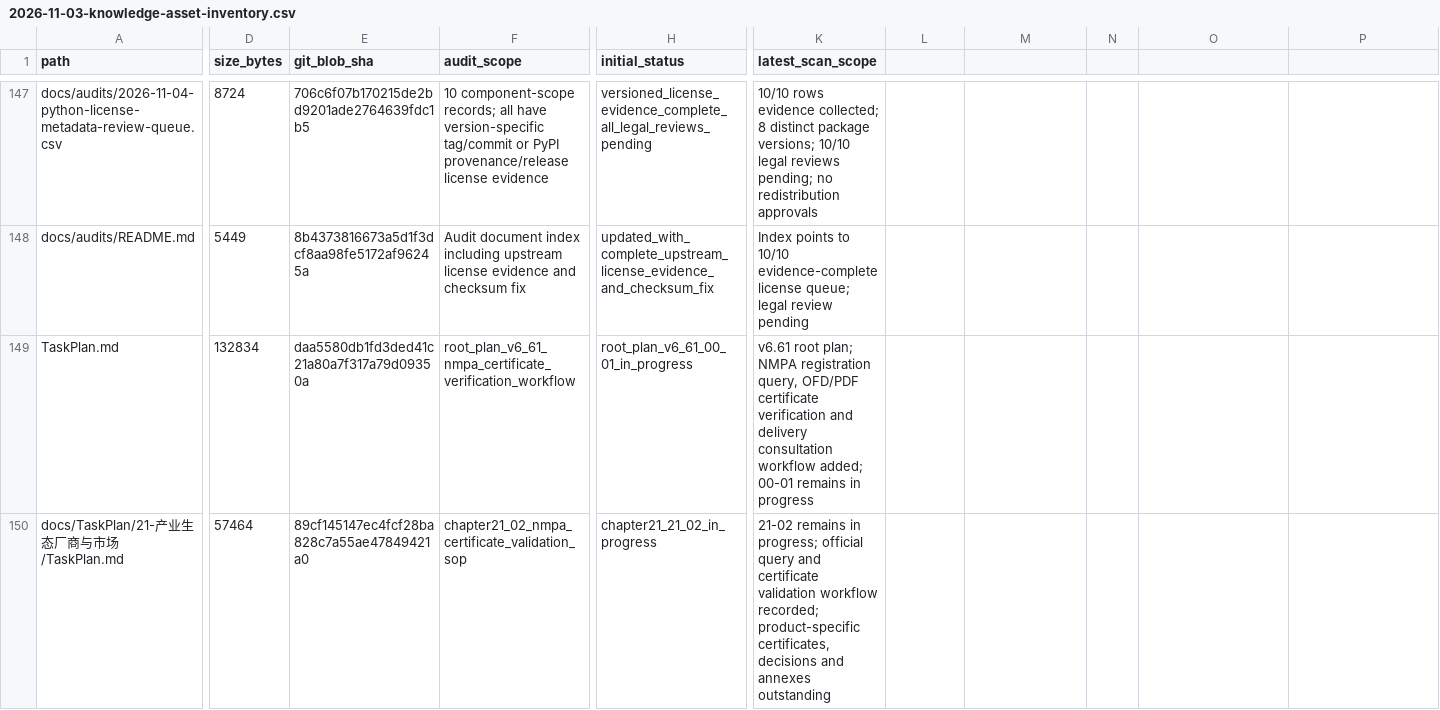
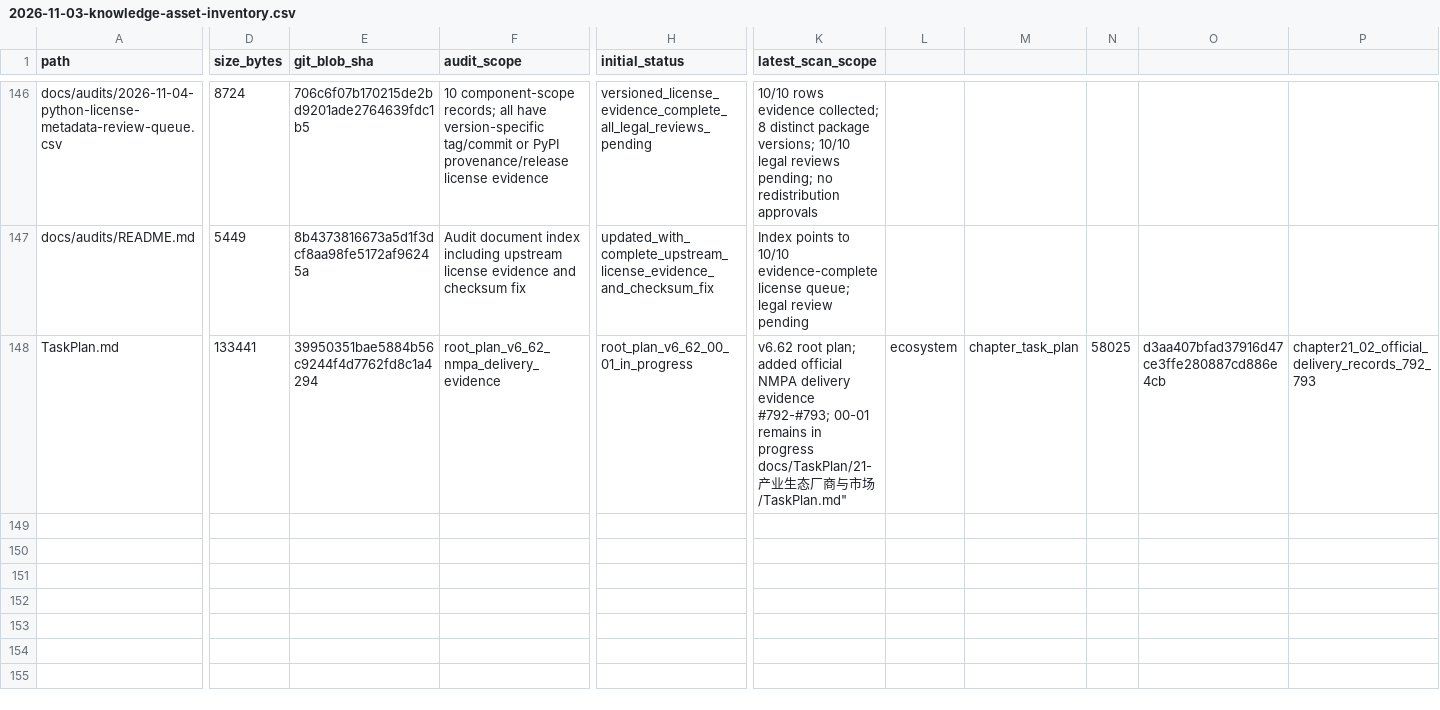
Before and after one commit to rexyll/robot_knowledgebasement, a CSV file: docs/audits/2026-11-03-knowledge-asset-inventory.csv, drawn as a sheet; only a part is shown, gaps mark what is left out; removed rows and columns are numbered as before the commit, all else as after; rows hold the shown columns only; ↵ is a line break in a cell; the diff covers the shown part only; the diff names each change by its address in the sheet, - before the commit and + after, or states it on an @@ line.

Commit message:
audit: refresh knowledge asset inventory for v6.62

```diff
--- a/docs/audits/2026-11-03-knowledge-asset-inventory.csv
+++ b/docs/audits/2026-11-03-knowledge-asset-inventory.csv
-D148 (size_bytes): 132834
+D148 (size_bytes): 133441
-E148 (git_blob_sha): daa5580db1fd3ded41c21a80a7f317a79d09350a
+E148 (git_blob_sha): 39950351bae5884b56c9244f4d7762fd8c1a4294
-F148 (audit_scope): root_plan_v6_61_nmpa_certificate_verification_workflow
+F148 (audit_scope): root_plan_v6_62_nmpa_delivery_evidence
-H148 (initial_status): root_plan_v6_61_00_01_in_progress
+H148 (initial_status): root_plan_v6_62_00_01_in_progress
-K148 (latest_scan_scope): v6.61 root plan; NMPA registration query, OFD/PDF certificate verification and delivery consultation workflow added; 00-01 remains in progress
+K148 (latest_scan_scope): v6.62 root plan; added official NMPA delivery evidence #792-#793; 00-01 remains in progress ↵ docs/TaskPlan/21-产业生态厂商与市场/TaskPlan.md"
-L148: (empty)
+L148: ecosystem
-M148: (empty)
+M148: chapter_task_plan
-N148: (empty)
+N148: 58025
-O148: (empty)
+O148: d3aa407bfad37916d47ce3ffe280887cd886e4cb
-P148: (empty)
+P148: chapter21_02_official_delivery_records_792_793
-row 150: docs/TaskPlan/21-产业生态厂商与市场/TaskPlan.md | 57464 | 89cf145147ec4fcf28ba828c7a55ae47849421a0 | chapter21_02_nmpa_certificate_validation_sop | chapter21_21_02_in_progress | 21-02 remains in progress; official query and certificate validation workflow recorded; product-specific certificates, decisions and annexes outstanding
```
Also changed, not shown: 2 removed rows and 30 edited cells elsewhere in this file.
